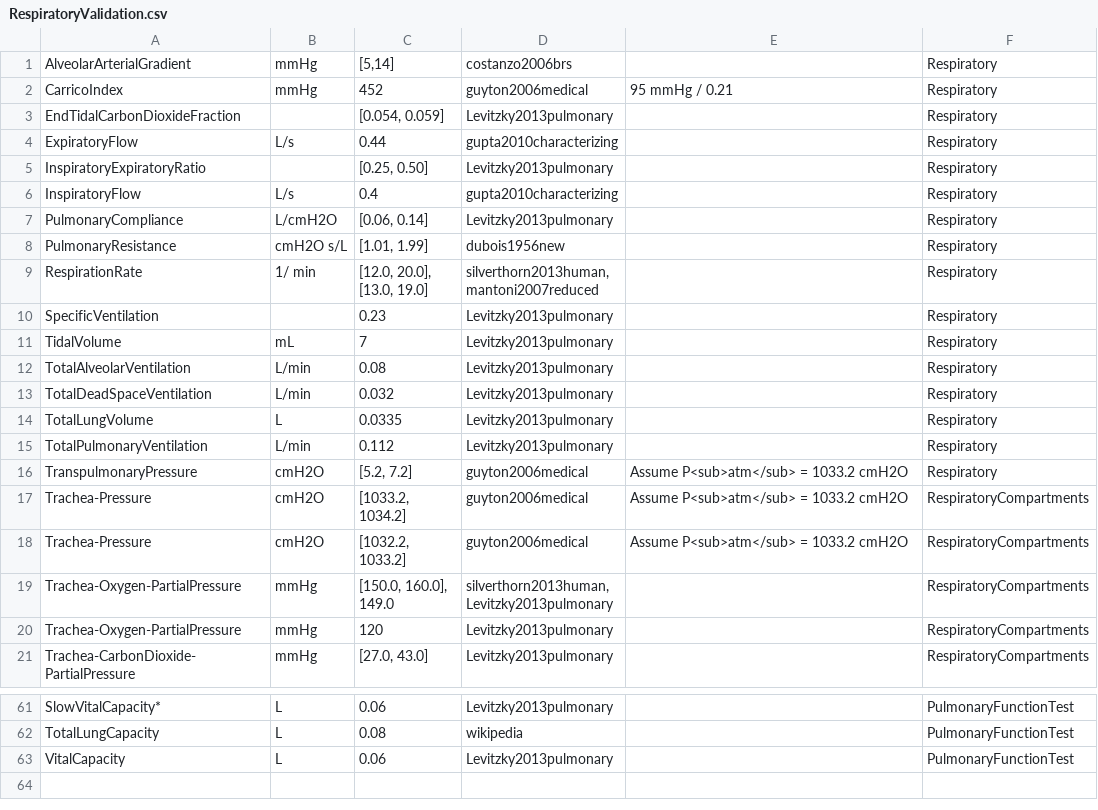
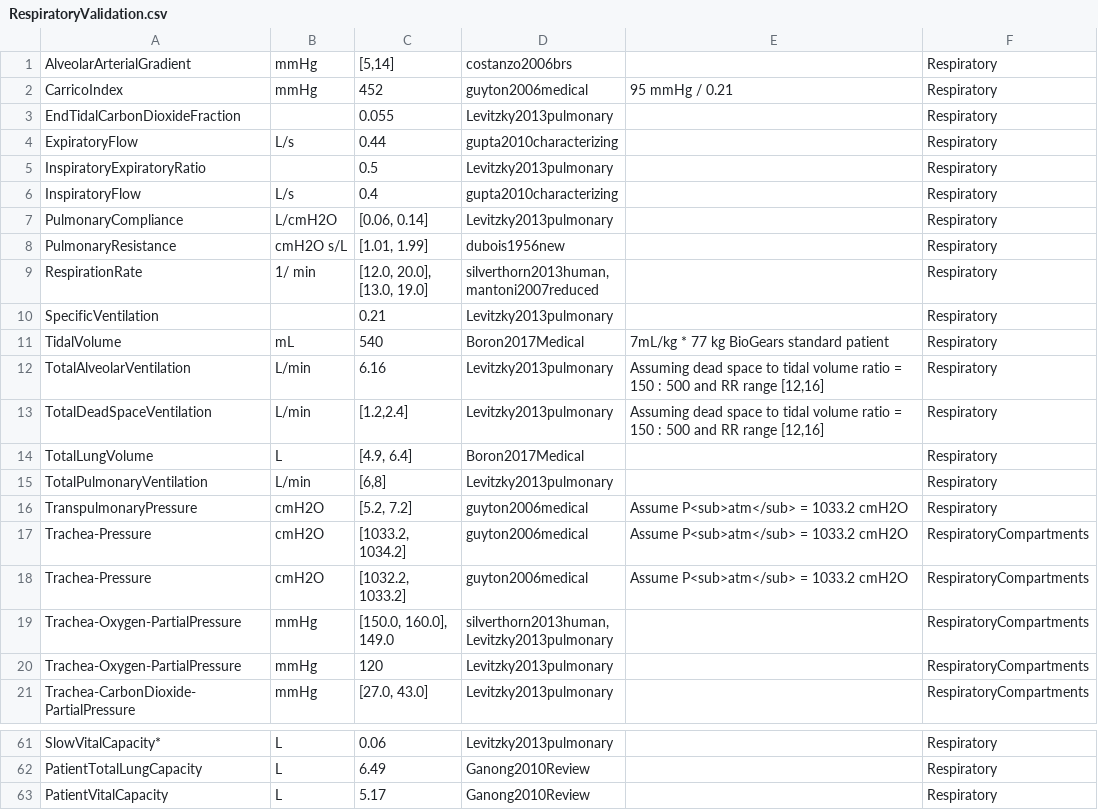
Before and after one commit to BioGearsEngine/core, a CSV file: share/data/RespiratoryValidation.csv, drawn as a sheet; only a part is shown, gaps mark what is left out; removed rows and columns are numbered as before the commit, all else as after; the diff covers the shown part only; the diff names each change by its address in the sheet, - before the commit and + after, or states it on an @@ line.

Commit message:
f/mmcdaniel-respDriver: Update Respiratory validation summary

```diff
--- a/share/data/RespiratoryValidation.csv
+++ b/share/data/RespiratoryValidation.csv
-C3: [0.054, 0.059]
+C3: 0.055
-C5: [0.25, 0.50]
+C5: 0.5
-C10: 0.23
+C10: 0.21
-C11: 7
+C11: 540
-D11: Levitzky2013pulmonary
+D11: Boron2017Medical
-E11: (empty)
+E11: 7mL/kg * 77 kg BioGears standard patient
-C12: 0.08
+C12: 6.16
-E12:E13: (empty)
+E12:E13: Assuming dead space to tidal volume ratio = 150 : 500 and RR range [12,16]
-C13: 0.032
+C13: [1.2,2.4]
-C14: 0.0335
+C14: [4.9, 6.4]
-D14: Levitzky2013pulmonary
+D14: Boron2017Medical
-C15: 0.112
+C15: [6,8]
-F61: PulmonaryFunctionTest
+F61: Respiratory
-row 62: TotalLungCapacity | L | 0.08 | wikipedia |  | PulmonaryFunctionTest
-row 63: VitalCapacity | L | 0.06 | Levitzky2013pulmonary |  | PulmonaryFunctionTest
+row 62: PatientTotalLungCapacity | L | 6.49 | Ganong2010Review |  | Respiratory
+row 63: PatientVitalCapacity | L | 5.17 | Ganong2010Review |  | Respiratory
```
Also changed, not shown: 5 added rows, 5 removed rows and 11 edited cells elsewhere in this file.
